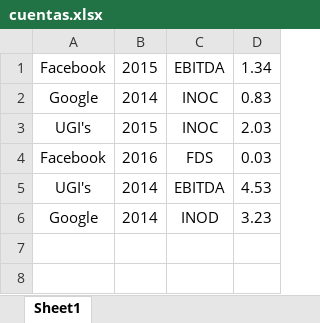
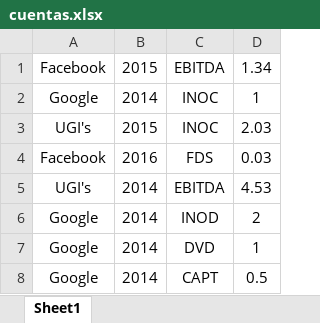
Before and after one commit to alagrandelepusecuca/integrador, an Excel workbook: cuentas.xlsx, sheet Sheet1, drawn as a sheet; values as stored, in another font and other column widths than the file's, no borders; the diff names each change by its address in the sheet, - before the commit and + after, or states it on an @@ line.

Commit message:
Finalización de los indicadores
Los indicadores ya funcionan según los requisitos: Parsean la fórmula que los define y utilizan las cuentas o los indicadores nombrados por la misma. Falta implementar una interfaz para todo

```diff
--- a/cuentas.xlsx (sheet Sheet1)
+++ b/cuentas.xlsx (sheet Sheet1)
-D2: 0.83
+D2: 1
-D6: 3.23
+D6: 2
+row 7: Google | 2014 | DVD | 1
+row 8: Google | 2014 | CAPT | 0.5
```
Also changed, not shown: 4 other files.
